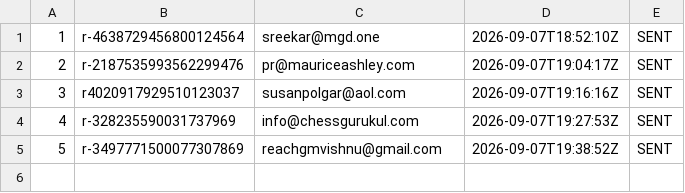
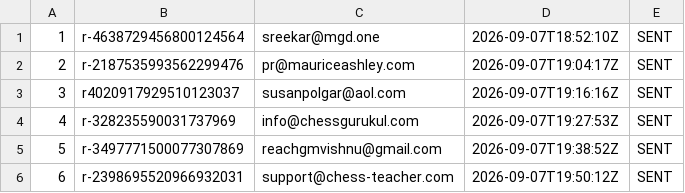
Before and after one commit to AayanHetam/chess-coach-ai, a TSV file: outreach/gm-campaign/sent-log.tsv, drawn as a sheet.

```diff
--- a/outreach/gm-campaign/sent-log.tsv
+++ b/outreach/gm-campaign/sent-log.tsv
@@ -5 +5,2 @@
 5	r-3497771500077307869	reachgmvishnu@gmail.com	2026-09-07T19:38:52Z	SENT
+6	r-2398695520966932031	support@chess-teacher.com	2026-09-07T19:50:12Z	SENT
```
